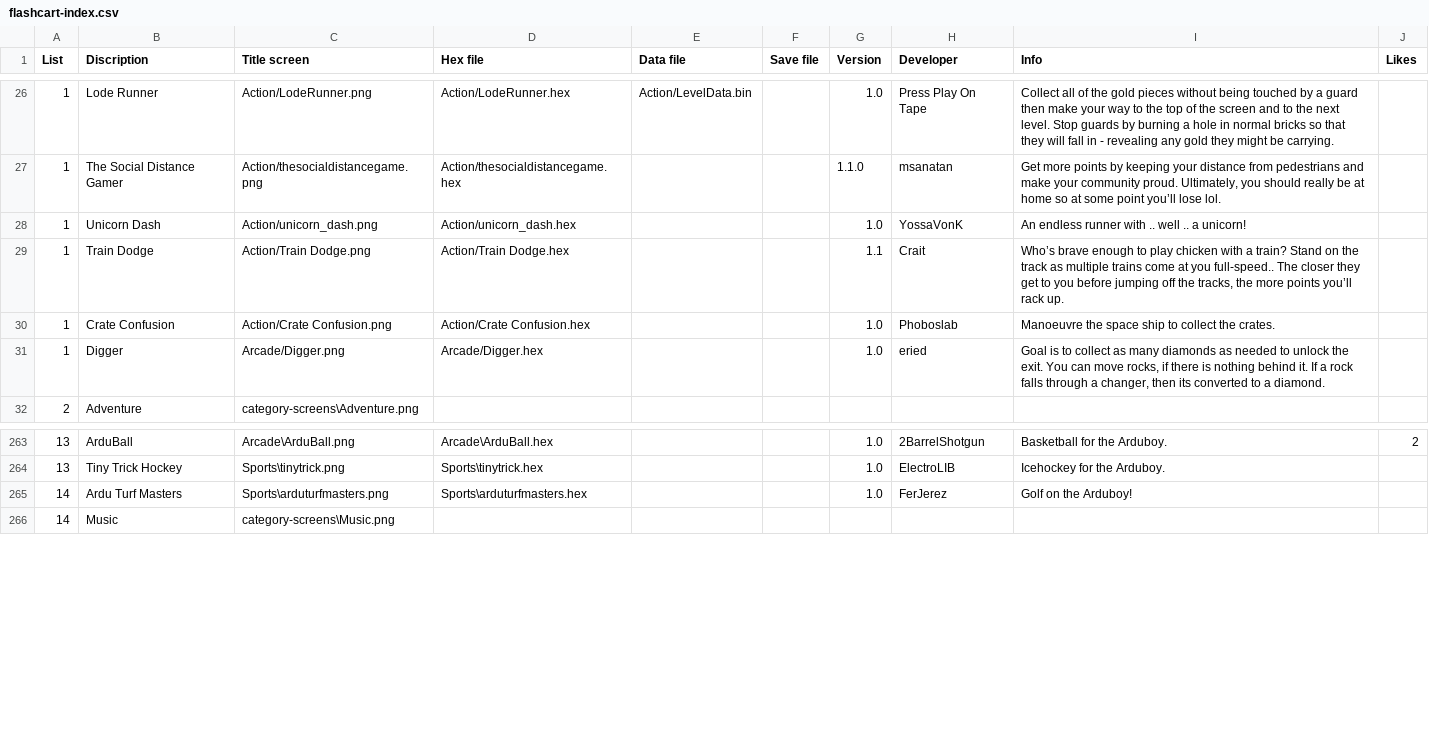
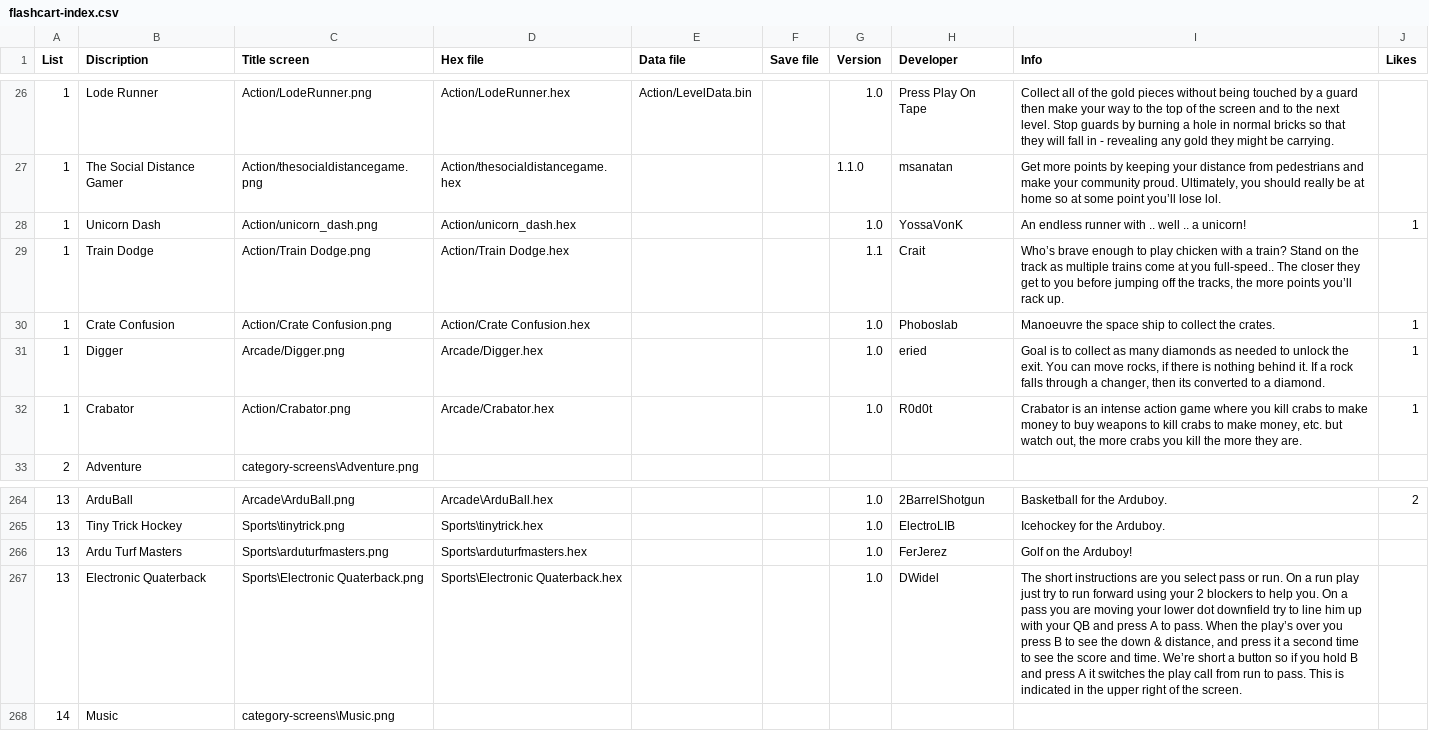
Before and after one commit to filmote/CartBuilder, a CSV file: flashcart-index.csv, drawn as a sheet; only a part is shown, gaps mark what is left out.

Commit message:
Add Games

```diff
--- a/flashcart-index.csv
+++ b/flashcart-index.csv
@@ -27,6 +27,7 @@ List;Discription;Title screen;Hex file;Data file;Save file;Version;Developer;Inf
 1;The Social Distance Gamer;Action/thesocialdistancegame.png;Action/thesocialdistancegame.hex;;;1.1.0;msanatan;Get more points by keeping your distance from pedestrians and make your community proud. Ultimately, you should really be at home so at some point you’ll lose lol.;
-1;Unicorn Dash;Action/unicorn_dash.png;Action/unicorn_dash.hex;;;1.0;YossaVonK;An endless runner with .. well .. a unicorn!;
+1;Unicorn Dash;Action/unicorn_dash.png;Action/unicorn_dash.hex;;;1.0;YossaVonK;An endless runner with .. well .. a unicorn!;1
 1;Train Dodge;Action/Train Dodge.png;Action/Train Dodge.hex;;;1.1;Crait;Who’s brave enough to play chicken with a train? Stand on the track as multiple trains come at you full-speed.. The closer they get to you before jumping off the tracks, the more points you’ll rack up.;
-1;Crate Confusion;Action/Crate Confusion.png;Action/Crate Confusion.hex;;;1.0;Phoboslab;Manoeuvre the space ship to collect the crates.;
-1;Digger;Arcade/Digger.png;Arcade/Digger.hex;;;1.0;eried;Goal is to collect as many diamonds as needed to unlock the exit. You can move rocks, if there is nothing behind it. If a rock falls through a changer, then its converted to a diamond.
+1;Crate Confusion;Action/Crate Confusion.png;Action/Crate Confusion.hex;;;1.0;Phoboslab;Manoeuvre the space ship to collect the crates.;1
+1;Digger;Arcade/Digger.png;Arcade/Digger.hex;;;1.0;eried;Goal is to collect as many diamonds as needed to unlock the exit. You can move rocks, if there is nothing behind it. If a rock falls through a changer, then its converted to a diamond.;1
+1;Crabator;Action/Crabator.png;Arcade/Crabator.hex;;;1.0;R0d0t;Crabator is an intense action game where you kill crabs to make money to buy weapons to kill crabs to make money, etc. but watch out, the more crabs you kill the more they are.;1
 2;Adventure;category-screens\Adventure.png;;;;;;;
@@ -264,3 +265,4 @@ List;Discription;Title screen;Hex file;Data file;Save file;Version;Developer;Inf
 13;Tiny Trick Hockey;Sports\tinytrick.png;Sports\tinytrick.hex;;;1.0;ElectroLIB;Icehockey for the Arduboy.;
-14;Ardu Turf Masters;Sports\arduturfmasters.png;Sports\arduturfmasters.hex;;;1.0;FerJerez;Golf on the Arduboy!;
+13;Ardu Turf Masters;Sports\arduturfmasters.png;Sports\arduturfmasters.hex;;;1.0;FerJerez;Golf on the Arduboy!;
+13;Electronic Quaterback;Sports\Electronic Quaterback.png;Sports\Electronic Quaterback.hex;;;1.0;DWidel;The short instructions are you select pass or run. On a run play just try to run forward using your 2 blockers to help you. On a pass you are moving your lower dot downfield try to line him up with your QB and press A to pass. When the play’s over you press B to see the down & distance, and press it a second time to see the score and time. We’re short a button so if you hold B and press A it switches the play call from run to pass. This is indicated in the upper right of the screen.;
 14;Music;category-screens\Music.png;;;;;;;
```
Also changed, not shown: 5 other files.
